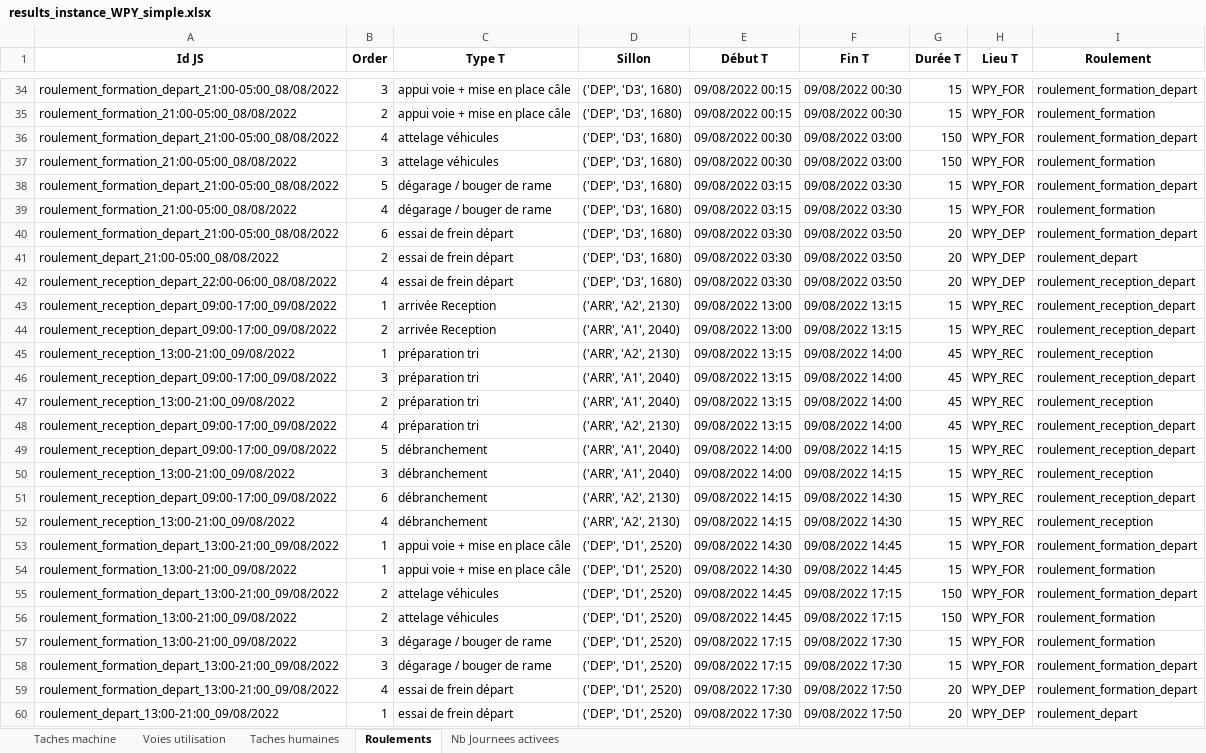
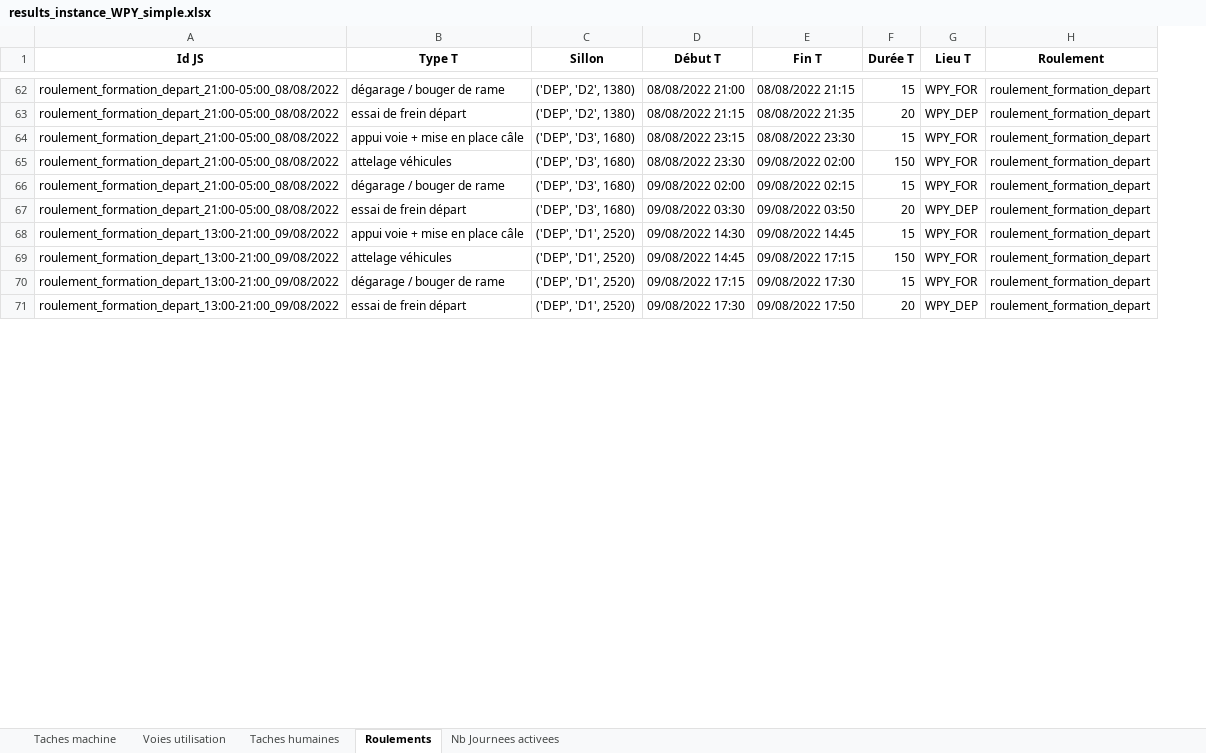
Before and after one commit to hughdmr/FretSNCF, an Excel workbook: outputs/results/results_instance_WPY_simple.xlsx, sheet Roulements, drawn as a sheet; only a part is shown, gaps mark what is left out; values as stored, in another font and other column widths than the file's, no borders; removed rows and columns are numbered as before the commit, all else as after; the diff covers the shown part only; the diff names each change by its address in the sheet, - before the commit and + after, or states it on an @@ line.

```diff
--- a/outputs/results/results_instance_WPY_simple.xlsx (sheet Roulements)
+++ b/outputs/results/results_instance_WPY_simple.xlsx (sheet Roulements)
-column B (Order), rows 34-36: 3 | 2 | 4; row 38: 5; row 40: 6; row 53: 1; row 55: 2; rows 58-59: 3 | 4
-B62 (Type T): appui voie + mise en place câle
+B62 (Type T): dégarage / bouger de rame
-C62 (Sillon): ('DEP', 'D3', 1680)
+C62 (Sillon): ('DEP', 'D2', 1380)
-D62 (Début T): 09/08/2022 00:15
+D62 (Début T): 08/08/2022 21:00
-E62 (Fin T): 09/08/2022 00:30
+E62 (Fin T): 08/08/2022 21:15
+row 63: roulement_formation_depart_21:00-05:00_08/08/2022 | essai de frein départ | ('DEP', 'D2', 1380) | 08/08/2022 21:15 | 08/08/2022 21:35 | 20 | WPY_DEP | roulement_formation_depart
-A64 (Id JS): roulement_formation_21:00-05:00_08/08/2022
+A64 (Id JS): roulement_formation_depart_21:00-05:00_08/08/2022
-D64 (Début T): 09/08/2022 00:15
+D64 (Début T): 08/08/2022 23:15
-E64 (Fin T): 09/08/2022 00:30
+E64 (Fin T): 08/08/2022 23:30
-H64 (Roulement): roulement_formation
+H64 (Roulement): roulement_formation_depart
-D65 (Début T): 09/08/2022 00:30
+D65 (Début T): 08/08/2022 23:30
-E65 (Fin T): 09/08/2022 03:00
+E65 (Fin T): 09/08/2022 02:00
-row 37: roulement_formation_21:00-05:00_08/08/2022 | 3 | attelage véhicules | ('DEP', 'D3', 1680) | 09/08/2022 00:30 | 09/08/2022 03:00 | 150 | WPY_FOR | roulement_formation
-D66 (Début T): 09/08/2022 03:15
+D66 (Début T): 09/08/2022 02:00
-E66 (Fin T): 09/08/2022 03:30
+E66 (Fin T): 09/08/2022 02:15
-row 39: roulement_formation_21:00-05:00_08/08/2022 | 4 | dégarage / bouger de rame | ('DEP', 'D3', 1680) | 09/08/2022 03:15 | 09/08/2022 03:30 | 15 | WPY_FOR | roulement_formation
-row 41: roulement_depart_21:00-05:00_08/08/2022 | 2 | essai de frein départ | ('DEP', 'D3', 1680) | 09/08/2022 03:30 | 09/08/2022 03:50 | 20 | WPY_DEP | roulement_depart
-row 42: roulement_reception_depart_22:00-06:00_08/08/2022 | 4 | essai de frein départ | ('DEP', 'D3', 1680) | 09/08/2022 03:30 | 09/08/2022 03:50 | 20 | WPY_DEP | roulement_reception_depart
-row 43: roulement_reception_depart_09:00-17:00_09/08/2022 | 1 | arrivée Reception | ('ARR', 'A2', 2130) | 09/08/2022 13:00 | 09/08/2022 13:15 | 15 | WPY_REC | roulement_reception_depart
-row 44: roulement_reception_depart_09:00-17:00_09/08/2022 | 2 | arrivée Reception | ('ARR', 'A1', 2040) | 09/08/2022 13:00 | 09/08/2022 13:15 | 15 | WPY_REC | roulement_reception_depart
-row 45: roulement_reception_13:00-21:00_09/08/2022 | 1 | préparation tri | ('ARR', 'A2', 2130) | 09/08/2022 13:15 | 09/08/2022 14:00 | 45 | WPY_REC | roulement_reception
-row 46: roulement_reception_depart_09:00-17:00_09/08/2022 | 3 | préparation tri | ('ARR', 'A1', 2040) | 09/08/2022 13:15 | 09/08/2022 14:00 | 45 | WPY_REC | roulement_reception_depart
-row 47: roulement_reception_13:00-21:00_09/08/2022 | 2 | préparation tri | ('ARR', 'A1', 2040) | 09/08/2022 13:15 | 09/08/2022 14:00 | 45 | WPY_REC | roulement_reception
-row 48: roulement_reception_depart_09:00-17:00_09/08/2022 | 4 | préparation tri | ('ARR', 'A2', 2130) | 09/08/2022 13:15 | 09/08/2022 14:00 | 45 | WPY_REC | roulement_reception_depart
-row 49: roulement_reception_depart_09:00-17:00_09/08/2022 | 5 | débranchement | ('ARR', 'A1', 2040) | 09/08/2022 14:00 | 09/08/2022 14:15 | 15 | WPY_REC | roulement_reception_depart
-row 50: roulement_reception_13:00-21:00_09/08/2022 | 3 | débranchement | ('ARR', 'A1', 2040) | 09/08/2022 14:00 | 09/08/2022 14:15 | 15 | WPY_REC | roulement_reception
-row 51: roulement_reception_depart_09:00-17:00_09/08/2022 | 6 | débranchement | ('ARR', 'A2', 2130) | 09/08/2022 14:15 | 09/08/2022 14:30 | 15 | WPY_REC | roulement_reception_depart
-row 52: roulement_reception_13:00-21:00_09/08/2022 | 4 | débranchement | ('ARR', 'A2', 2130) | 09/08/2022 14:15 | 09/08/2022 14:30 | 15 | WPY_REC | roulement_reception
-row 54: roulement_formation_13:00-21:00_09/08/2022 | 1 | appui voie + mise en place câle | ('DEP', 'D1', 2520) | 09/08/2022 14:30 | 09/08/2022 14:45 | 15 | WPY_FOR | roulement_formation
-row 56: roulement_formation_13:00-21:00_09/08/2022 | 2 | attelage véhicules | ('DEP', 'D1', 2520) | 09/08/2022 14:45 | 09/08/2022 17:15 | 150 | WPY_FOR | roulement_formation
-row 57: roulement_formation_13:00-21:00_09/08/2022 | 3 | dégarage / bouger de rame | ('DEP', 'D1', 2520) | 09/08/2022 17:15 | 09/08/2022 17:30 | 15 | WPY_FOR | roulement_formation
-row 60: roulement_depart_13:00-21:00_09/08/2022 | 1 | essai de frein départ | ('DEP', 'D1', 2520) | 09/08/2022 17:30 | 09/08/2022 17:50 | 20 | WPY_DEP | roulement_depart
```
Also changed, not shown: 39 added rows, 130 removed rows, 21 moved rows and 91 edited cells elsewhere in this sheet, sheet Taches humaines, sheet Taches machine, sheet Nb Journees activees, sheet Voies utilisation, outputs/results/results_instance_WPY_realiste_jalon2.xlsx, 5 other files.
